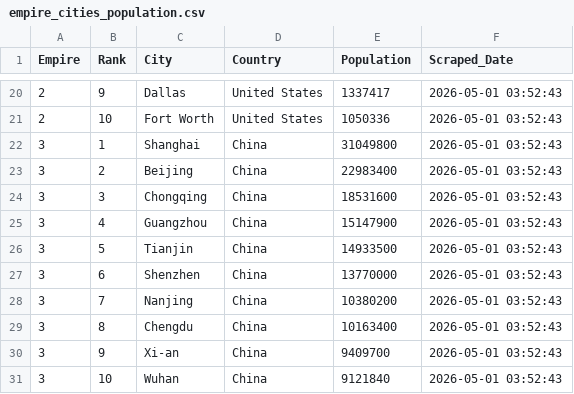
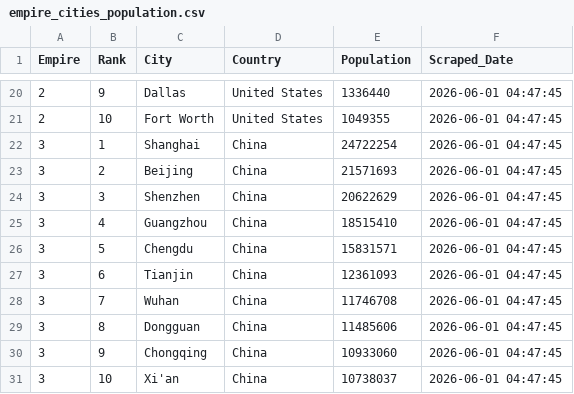
Before and after one commit to ayeeff/marketcap, a CSV file: data/empire_cities_population.csv, drawn as a sheet; only a part is shown, gaps mark what is left out; the diff covers the shown part only.

```diff
--- a/data/empire_cities_population.csv
+++ b/data/empire_cities_population.csv
@@ -20,12 +20,12 @@ Empire,Rank,City,Country,Population,Scraped_Date
-2,9,Dallas,United States,1337417,2026-05-01 03:52:43
-2,10,Fort Worth,United States,1050336,2026-05-01 03:52:43
-3,1,Shanghai,China,31049800,2026-05-01 03:52:43
-3,2,Beijing,China,22983400,2026-05-01 03:52:43
-3,3,Chongqing,China,18531600,2026-05-01 03:52:43
-3,4,Guangzhou,China,15147900,2026-05-01 03:52:43
-3,5,Tianjin,China,14933500,2026-05-01 03:52:43
-3,6,Shenzhen,China,13770000,2026-05-01 03:52:43
-3,7,Nanjing,China,10380200,2026-05-01 03:52:43
-3,8,Chengdu,China,10163400,2026-05-01 03:52:43
-3,9,Xi-an,China,9409700,2026-05-01 03:52:43
-3,10,Wuhan,China,9121840,2026-05-01 03:52:43
+2,9,Dallas,United States,1336440,2026-06-01 04:47:45
+2,10,Fort Worth,United States,1049355,2026-06-01 04:47:45
+3,1,Shanghai,China,24722254,2026-06-01 04:47:45
+3,2,Beijing,China,21571693,2026-06-01 04:47:45
+3,3,Shenzhen,China,20622629,2026-06-01 04:47:45
+3,4,Guangzhou,China,18515410,2026-06-01 04:47:45
+3,5,Chengdu,China,15831571,2026-06-01 04:47:45
+3,6,Tianjin,China,12361093,2026-06-01 04:47:45
+3,7,Wuhan,China,11746708,2026-06-01 04:47:45
+3,8,Dongguan,China,11485606,2026-06-01 04:47:45
+3,9,Chongqing,China,10933060,2026-06-01 04:47:45
+3,10,Xi'an,China,10738037,2026-06-01 04:47:45
```
Also changed, not shown: 6 added rows, 6 removed rows and 28 edited cells elsewhere in this file.
